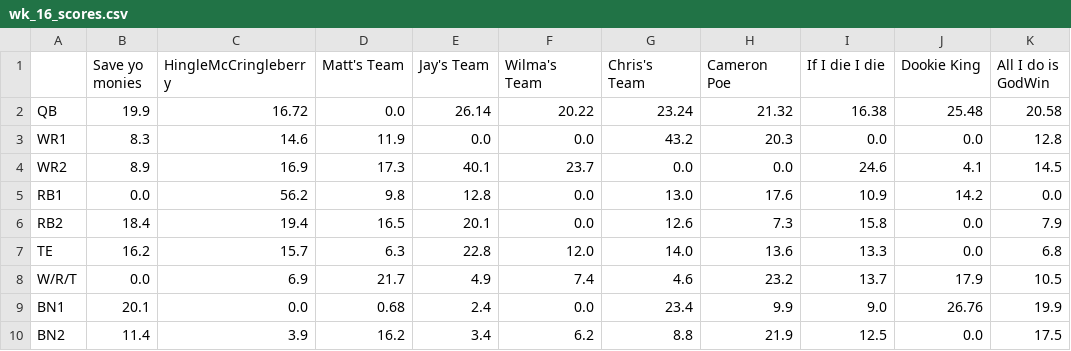
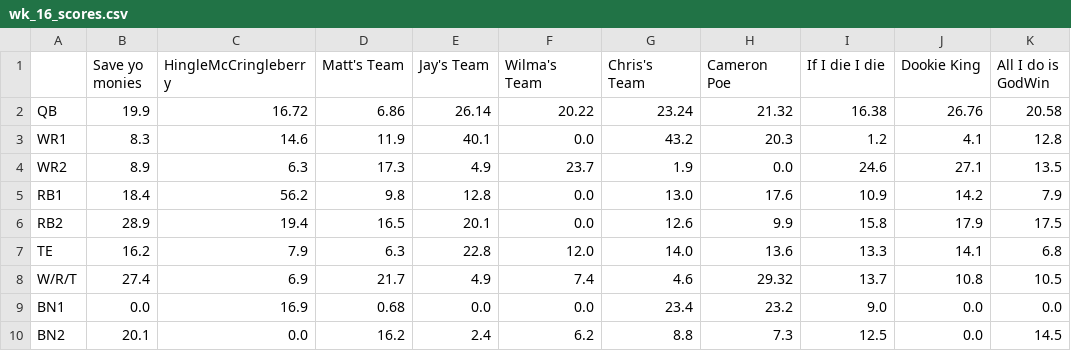
Before and after one commit to MBJR1986/Yahoo_API_Group2, a CSV file: Data Analysis/weekly_scores/wk_16_scores.csv, drawn as a sheet; only a part is shown; the diff covers the shown part only.

```diff
--- a/Data Analysis/weekly_scores/wk_16_scores.csv
+++ b/Data Analysis/weekly_scores/wk_16_scores.csv
@@ -1,10 +1,10 @@
 ,Save yo monies,HingleMcCringleberry,Matt's Team,Jay's Team,Wilma's Team,Chris's Team,Cameron Poe,If I die I die,Dookie King,All I do is GodWin
-QB,19.9,16.72,0.0,26.14,20.22,23.24,21.32,16.38,25.48,20.58
-WR1,8.3,14.6,11.9,0.0,0.0,43.2,20.3,0.0,0.0,12.8
-WR2,8.9,16.9,17.3,40.1,23.7,0.0,0.0,24.6,4.1,14.5
-RB1,0.0,56.2,9.8,12.8,0.0,13.0,17.6,10.9,14.2,0.0
-RB2,18.4,19.4,16.5,20.1,0.0,12.6,7.3,15.8,0.0,7.9
-TE,16.2,15.7,6.3,22.8,12.0,14.0,13.6,13.3,0.0,6.8
-W/R/T,0.0,6.9,21.7,4.9,7.4,4.6,23.2,13.7,17.9,10.5
-BN1,20.1,0.0,0.68,2.4,0.0,23.4,9.9,9.0,26.76,19.9
-BN2,11.4,3.9,16.2,3.4,6.2,8.8,21.9,12.5,0.0,17.5
+QB,19.9,16.72,6.86,26.14,20.22,23.24,21.32,16.38,26.76,20.58
+WR1,8.3,14.6,11.9,40.1,0.0,43.2,20.3,1.2,4.1,12.8
+WR2,8.9,6.3,17.3,4.9,23.7,1.9,0.0,24.6,27.1,13.5
+RB1,18.4,56.2,9.8,12.8,0.0,13.0,17.6,10.9,14.2,7.9
+RB2,28.9,19.4,16.5,20.1,0.0,12.6,9.9,15.8,17.9,17.5
+TE,16.2,7.9,6.3,22.8,12.0,14.0,13.6,13.3,14.1,6.8
+W/R/T,27.4,6.9,21.7,4.9,7.4,4.6,29.32,13.7,10.8,10.5
+BN1,0.0,16.9,0.68,0.0,0.0,23.4,23.2,9.0,0.0,0.0
+BN2,20.1,0.0,16.2,2.4,6.2,8.8,7.3,12.5,0.0,14.5
```
Also changed, not shown: 29 edited cells elsewhere in this file, Data Analysis/weekly_rosters/wk_15_roster.csv, Data Analysis/weekly_scores/wk_15_scores.csv, 1 other file.
